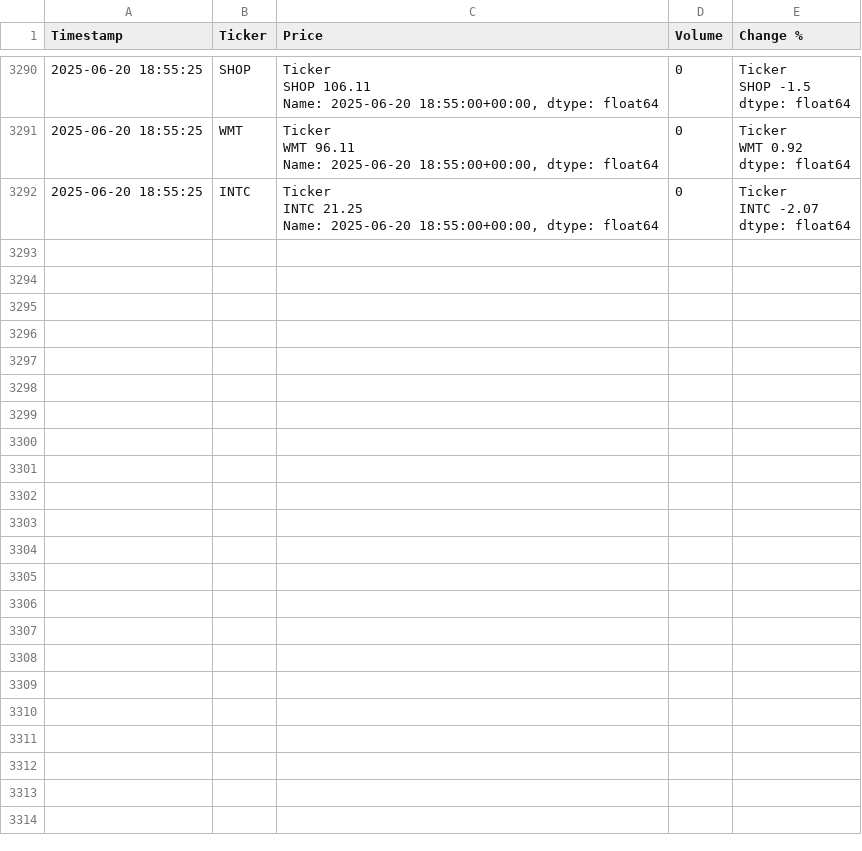
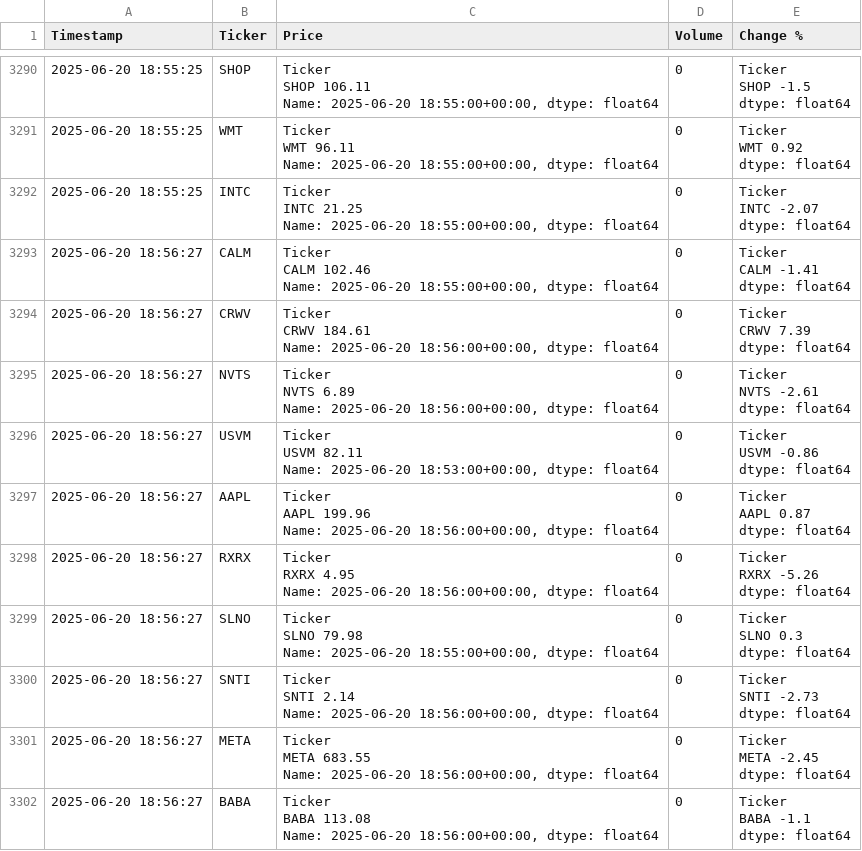
Before and after one commit to dbarber530/Logger3.0, a CSV file: data/log.csv, drawn as a sheet; only a part is shown, gaps mark what is left out; ↵ is a line break in a cell; the diff covers the shown part only; the diff names each change by its address in the sheet, - before the commit and + after, or states it on an @@ line.

Commit message:
Automated log update 2025-06-20 18:56:34

```diff
--- a/data/log.csv
+++ b/data/log.csv
+row 3293: 2025-06-20 18:56:27 | CALM | Ticker ↵ CALM 102.46 ↵ Name: 2025-06-20 18:55:00+00:00, dtype: float64 | 0 | Ticker ↵ CALM -1.41 ↵ dtype: float64
+row 3294: 2025-06-20 18:56:27 | CRWV | Ticker ↵ CRWV 184.61 ↵ Name: 2025-06-20 18:56:00+00:00, dtype: float64 | 0 | Ticker ↵ CRWV 7.39 ↵ dtype: float64
+row 3295: 2025-06-20 18:56:27 | NVTS | Ticker ↵ NVTS 6.89 ↵ Name: 2025-06-20 18:56:00+00:00, dtype: float64 | 0 | Ticker ↵ NVTS -2.61 ↵ dtype: float64
+row 3296: 2025-06-20 18:56:27 | USVM | Ticker ↵ USVM 82.11 ↵ Name: 2025-06-20 18:53:00+00:00, dtype: float64 | 0 | Ticker ↵ USVM -0.86 ↵ dtype: float64
+row 3297: 2025-06-20 18:56:27 | AAPL | Ticker ↵ AAPL 199.96 ↵ Name: 2025-06-20 18:56:00+00:00, dtype: float64 | 0 | Ticker ↵ AAPL 0.87 ↵ dtype: float64
+row 3298: 2025-06-20 18:56:27 | RXRX | Ticker ↵ RXRX 4.95 ↵ Name: 2025-06-20 18:56:00+00:00, dtype: float64 | 0 | Ticker ↵ RXRX -5.26 ↵ dtype: float64
+row 3299: 2025-06-20 18:56:27 | SLNO | Ticker ↵ SLNO 79.98 ↵ Name: 2025-06-20 18:55:00+00:00, dtype: float64 | 0 | Ticker ↵ SLNO 0.3 ↵ dtype: float64
+row 3300: 2025-06-20 18:56:27 | SNTI | Ticker ↵ SNTI 2.14 ↵ Name: 2025-06-20 18:56:00+00:00, dtype: float64 | 0 | Ticker ↵ SNTI -2.73 ↵ dtype: float64
+row 3301: 2025-06-20 18:56:27 | META | Ticker ↵ META 683.55 ↵ Name: 2025-06-20 18:56:00+00:00, dtype: float64 | 0 | Ticker ↵ META -2.45 ↵ dtype: float64
+row 3302: 2025-06-20 18:56:27 | BABA | Ticker ↵ BABA 113.08 ↵ Name: 2025-06-20 18:56:00+00:00, dtype: float64 | 0 | Ticker ↵ BABA -1.1 ↵ dtype: float64
```
Also changed, not shown: 18 added rows elsewhere in this file.
